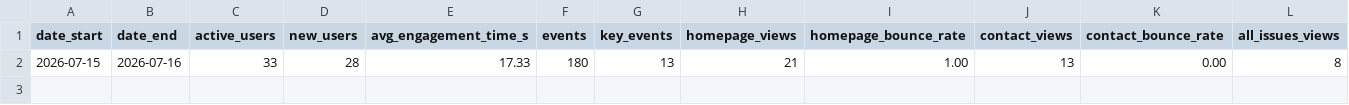
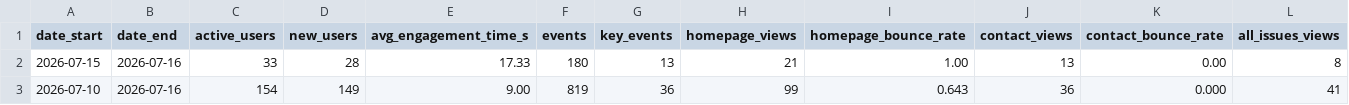
Before and after one commit to toyobam92/fowl-ai, a CSV file: analytics/metrics-history.csv, drawn as a sheet; only a part is shown; rows hold the shown columns only; the diff names each change by its address in the sheet, - before the commit and + after, or states it on an @@ line.

```diff
--- a/analytics/metrics-history.csv
+++ b/analytics/metrics-history.csv
+row 3: 2026-07-10 | 2026-07-16 | 154 | 149 | 9.00 | 819 | 36 | 99 | 0.643 | 36 | 0.000 | 41
```
Also changed, not shown: 5 other files.
